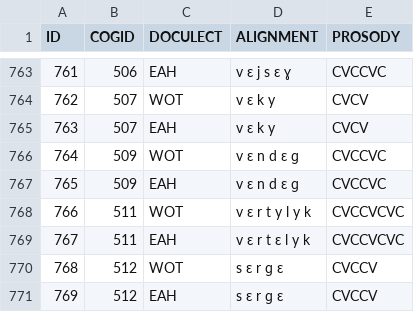
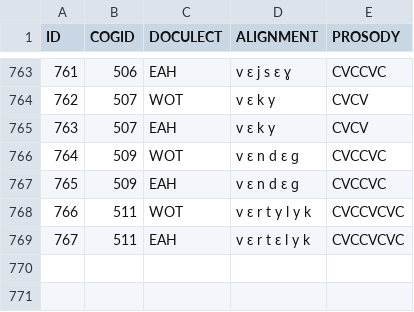
Before and after one commit to LoanpyDataHub/ronataswestoldturkic, a TSV file: edictor/WOT2EAHedicted.tsv, drawn as a sheet; only a part is shown, gaps mark what is left out.

```diff
--- a/edictor/WOT2EAHedicted.tsv
+++ b/edictor/WOT2EAHedicted.tsv
@@ -769,3 +769 @@ ID	COGID	DOCULECT	ALIGNMENT	PROSODY
 767	511	EAH	v ɛ r t ɛ l y k	CVCCVCVC
-768	512	WOT	s ɛ r ɡ ɛ	CVCCV
-769	512	EAH	s ɛ r ɡ ɛ	CVCCV
```
Also changed, not shown: cldf/cognates.csv, etc/orthography/H.tsv, 31 other files.
